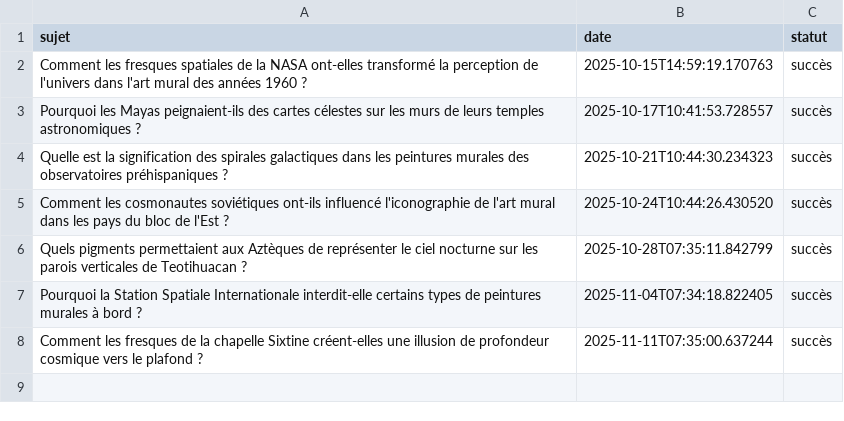
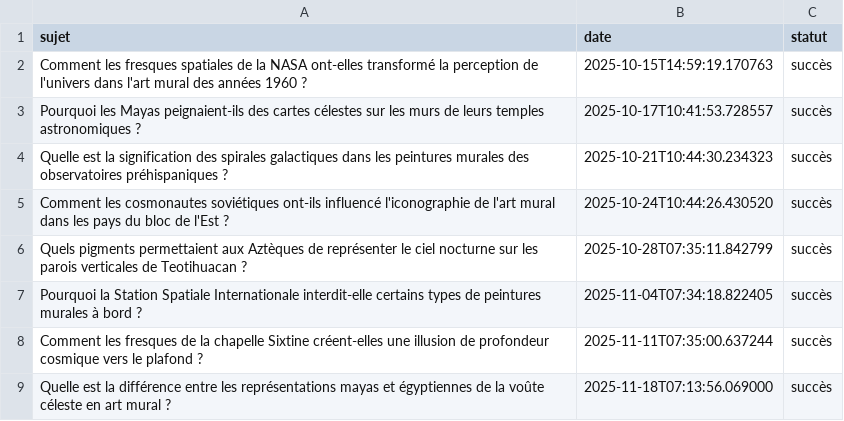
Before and after one commit to Metalosmose21/Espace-2, a CSV file: sujets_traites.csv, drawn as a sheet.

```diff
--- a/sujets_traites.csv
+++ b/sujets_traites.csv
@@ -8 +8,2 @@ Pourquoi la Station Spatiale Internationale interdit-elle certains types de pein
 Comment les fresques de la chapelle Sixtine créent-elles une illusion de profondeur cosmique vers le plafond ?,2025-11-11T07:35:00.637244,succès
+Quelle est la différence entre les représentations mayas et égyptiennes de la voûte céleste en art mural ?,2025-11-18T07:13:56.069000,succès
```
Also changed, not shown: sujets.csv.
